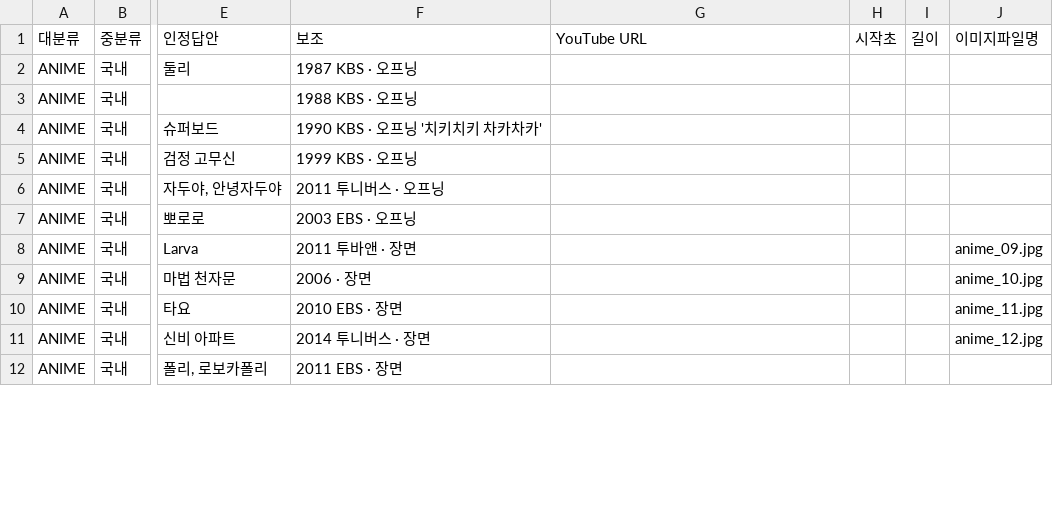
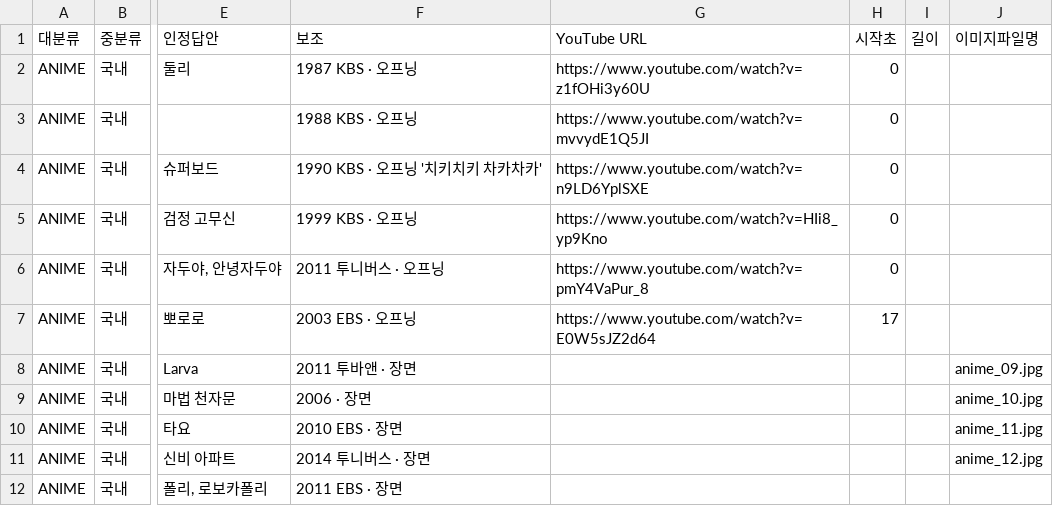
Before and after one commit to LeeKyuHyeong/quiz, a TSV file: docs/party-content/anime.tsv, drawn as a sheet; only a part is shown, gaps mark what is left out; the diff covers the shown part only; the diff names each change by its address in the sheet, - before the commit and + after, or states it on an @@ line.

```diff
--- a/docs/party-content/anime.tsv
+++ b/docs/party-content/anime.tsv
-G2 (YouTube URL): (empty)
+G2 (YouTube URL): https://www.youtube.com/watch?v=z1fOHi3y60U
-H2:H6 (시작초): (empty)
+H2:H6 (시작초): 0
-G3 (YouTube URL): (empty)
+G3 (YouTube URL): https://www.youtube.com/watch?v=mvvydE1Q5JI
-G4 (YouTube URL): (empty)
+G4 (YouTube URL): https://www.youtube.com/watch?v=n9LD6YplSXE
-G5 (YouTube URL): (empty)
+G5 (YouTube URL): https://www.youtube.com/watch?v=HIi8_yp9Kno
-G6 (YouTube URL): (empty)
+G6 (YouTube URL): https://www.youtube.com/watch?v=pmY4VaPur_8
-G7 (YouTube URL): (empty)
+G7 (YouTube URL): https://www.youtube.com/watch?v=E0W5sJZ2d64
-H7 (시작초): (empty)
+H7 (시작초): 17
```
Also changed, not shown: 1 removed row and 34 edited cells elsewhere in this file, docs/party-content/review/cand-anime.tsv, docs/party-content/review/picks.tsv, 4 other files.
